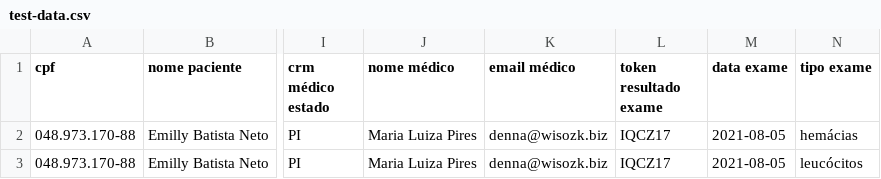
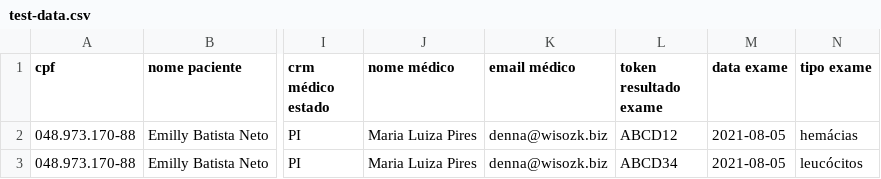
Before and after one commit to nicolasjesse/desafio-rebase-2022, a CSV file: test-data.csv, drawn as a sheet; only a part is shown, gaps mark what is left out; the diff names each change by its address in the sheet, - before the commit and + after, or states it on an @@ line.

Commit message:
add examination_repo tests

```diff
--- a/test-data.csv
+++ b/test-data.csv
-L2 (token resultado exame): IQCZ17
+L2 (token resultado exame): ABCD12
-L3 (token resultado exame): IQCZ17
+L3 (token resultado exame): ABCD34
```
Also changed, not shown: 3 other files.
